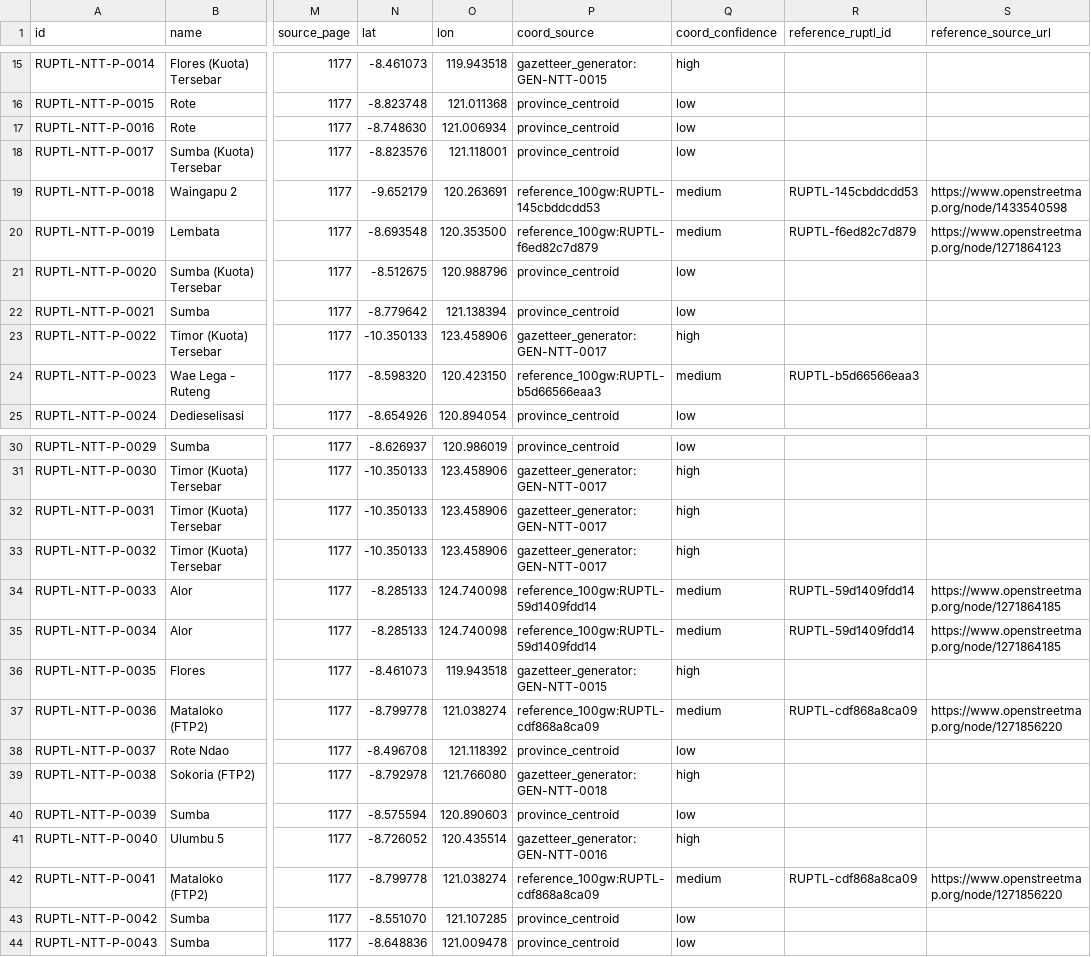
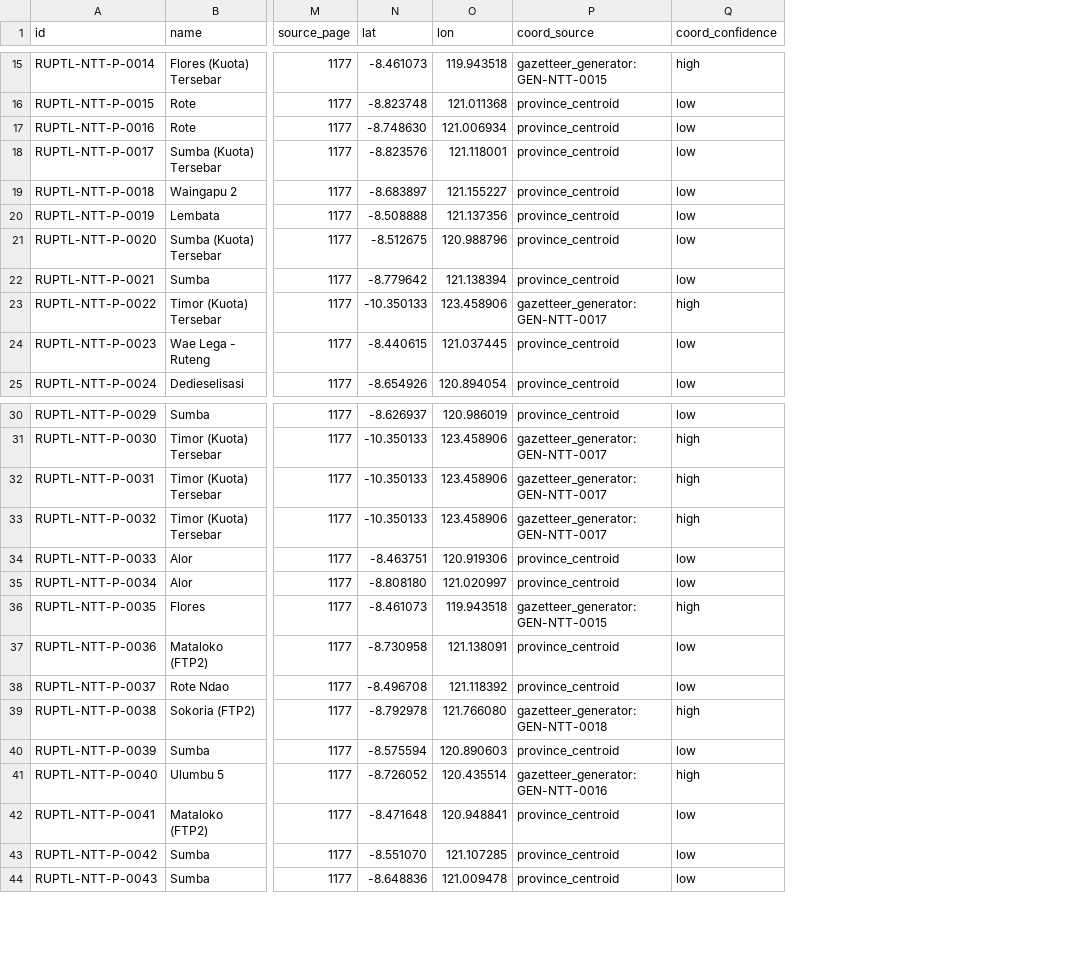
Before and after one commit to sandro71626/indonesia-power-map, a CSV file: data/processed/ruptl_generators_ntt.csv, drawn as a sheet; only a part is shown, gaps mark what is left out; the diff covers the shown part only; the diff names each change by its address in the sheet, - before the commit and + after, or states it on an @@ line.

```diff
--- a/data/processed/ruptl_generators_ntt.csv
+++ b/data/processed/ruptl_generators_ntt.csv
-column R (reference_ruptl_id), rows 19-24: RUPTL-145cbddcdd53 | RUPTL-f6ed82c7d879 |  |  |  | RUPTL-b5d66566eaa3; rows 34-42: RUPTL-59d1409fdd14 | RUPTL-59d1409fdd14 |  | RUPTL-cdf868a8ca09 |  |  |  |  | RUPTL-cdf868a8ca09
-column S (reference_source_url), rows 19-20: https://www.openstreetmap.org/node/1433540598 | https://www.openstreetmap.org/node/1271864123; rows 34-42: https://www.openstreetmap.org/node/1271864185 | https://www.openstreetmap.org/node/1271864185 |  | https://www.openstreetmap.org/node/1271856220 |  |  |  |  | https://www.openstreetmap.org/node/1271856220
-N19 (lat): -9.652179
+N19 (lat): -8.683897
-O19 (lon): 120.263691
+O19 (lon): 121.155227
-P19 (coord_source): reference_100gw:RUPTL-145cbddcdd53
+P19 (coord_source): province_centroid
-Q19:Q20 (coord_confidence): medium
+Q19:Q20 (coord_confidence): low
-N20 (lat): -8.693548
+N20 (lat): -8.508888
-O20 (lon): 120.353500
+O20 (lon): 121.137356
-P20 (coord_source): reference_100gw:RUPTL-f6ed82c7d879
+P20 (coord_source): province_centroid
-N24 (lat): -8.598320
+N24 (lat): -8.440615
-O24 (lon): 120.423150
+O24 (lon): 121.037445
-P24 (coord_source): reference_100gw:RUPTL-b5d66566eaa3
+P24 (coord_source): province_centroid
-Q24 (coord_confidence): medium
+Q24 (coord_confidence): low
-N34 (lat): -8.285133
+N34 (lat): -8.463751
-O34 (lon): 124.740098
+O34 (lon): 120.919306
-P34:P35 (coord_source): reference_100gw:RUPTL-59d1409fdd14
+P34:P35 (coord_source): province_centroid
-Q34:Q35 (coord_confidence): medium
+Q34:Q35 (coord_confidence): low
-N35 (lat): -8.285133
+N35 (lat): -8.808180
-O35 (lon): 124.740098
+O35 (lon): 121.020997
-N37 (lat): -8.799778
+N37 (lat): -8.730958
-O37 (lon): 121.038274
+O37 (lon): 121.138091
-P37 (coord_source): reference_100gw:RUPTL-cdf868a8ca09
+P37 (coord_source): province_centroid
-Q37 (coord_confidence): medium
+Q37 (coord_confidence): low
-N42 (lat): -8.799778
+N42 (lat): -8.471648
-O42 (lon): 121.038274
+O42 (lon): 120.948841
-P42 (coord_source): reference_100gw:RUPTL-cdf868a8ca09
+P42 (coord_source): province_centroid
-Q42 (coord_confidence): medium
+Q42 (coord_confidence): low
```
Also changed, not shown: 28 edited cells elsewhere in this file, data/processed/ruptl_generators_papua.csv, data/processed/ruptl_generators_sumatra.csv, 44 other files.
